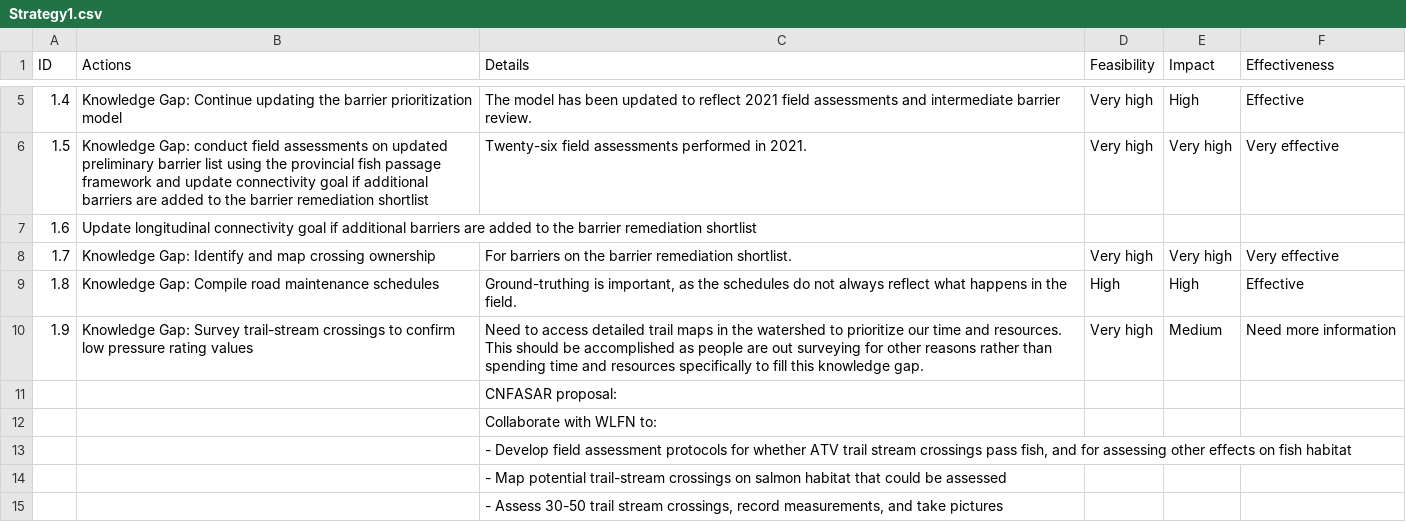
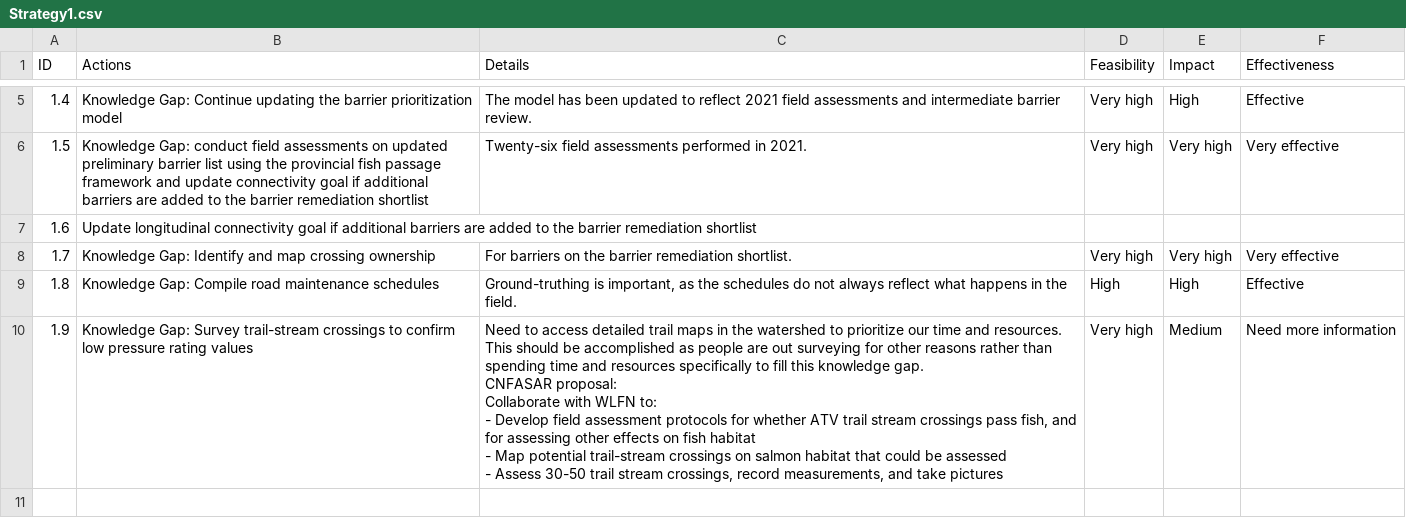
Before and after one commit to Canadian-Wildlife-Federation/Horsefly-WCRP, a CSV file: Tutorials/Jupyter_Book/mynewbook/tables/Strategy1.csv, drawn as a sheet; only a part is shown, gaps mark what is left out; ↵ is a line break in a cell; the diff names each change by its address in the sheet, - before the commit and + after, or states it on an @@ line.

```diff
--- a/Tutorials/Jupyter_Book/mynewbook/tables/Strategy1.csv
+++ b/Tutorials/Jupyter_Book/mynewbook/tables/Strategy1.csv
-C10 (Details): …knowledge gap.
+C10 (Details): …knowledge gap. ↵ CNFASAR proposal: ↵ Collaborate with WLFN to: ↵ - Develop field assessment protocols for whether ATV trail stream crossings pass fish, and for assessing other effects on fish habitat ↵ - Map potential trail-stream crossings on salmon habitat that could be assessed ↵ - Assess 30-50 trail stream crossings, record measurements, and take pictures
-row 11:  |  | CNFASAR proposal:
-row 12:  |  | Collaborate with WLFN to:
-row 13:  |  | - Develop field assessment protocols for whether ATV trail stream crossings pass fish, and for assessing other effects on fish habitat
-row 14:  |  | - Map potential trail-stream crossings on salmon habitat that could be assessed
-row 15:  |  | - Assess 30-50 trail stream crossings, record measurements, and take pictures
```
Also changed, not shown: 49 other files.
